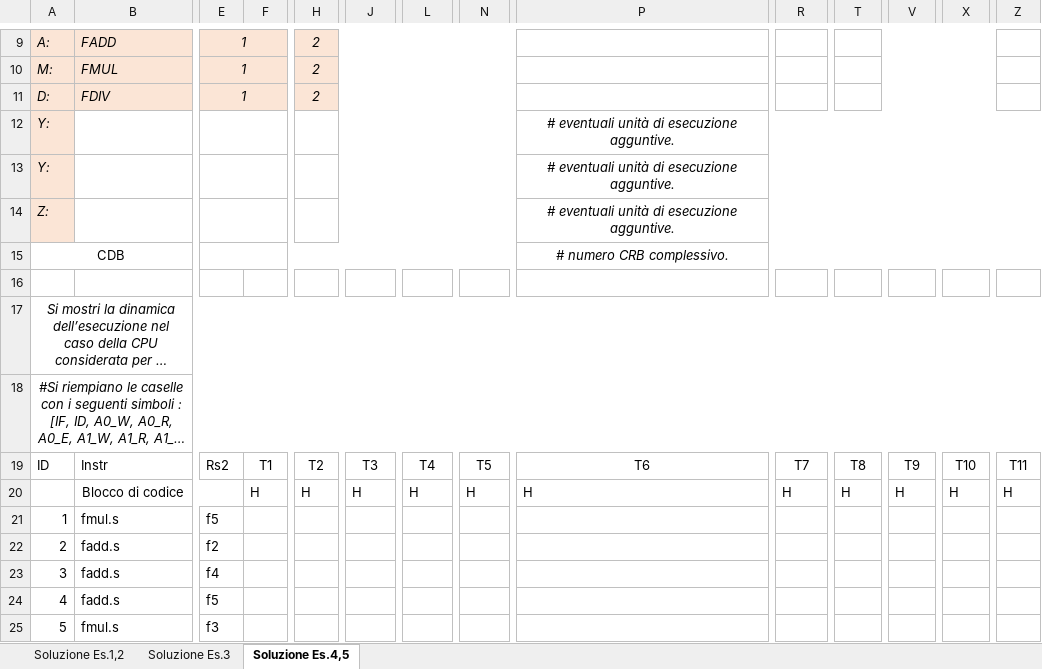
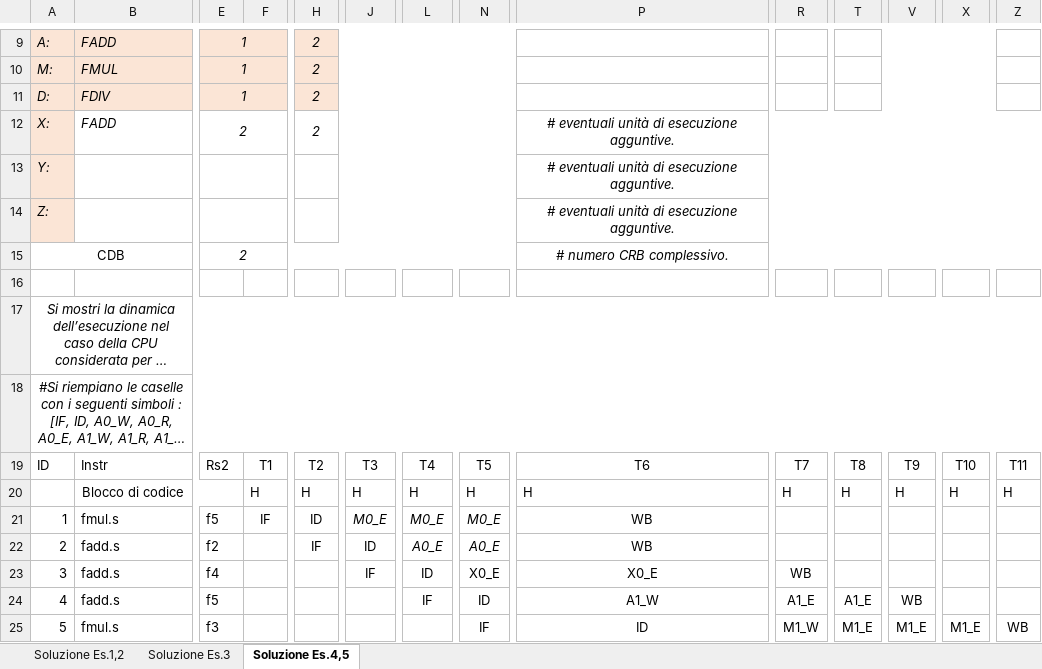
Before and after one commit to Tomassone/Universidad, an Excel workbook: Esercitazioni_AC/2023119-20260109/Testo_Es1_CEM_19_01_2023.xlsx, sheet Soluzione Es.4,5, drawn as a sheet; only a part is shown, gaps mark what is left out; long unchanged cells end in …; values as stored, in another font and other column widths than the file's, no borders; removed rows and columns are numbered as before the commit, all else as after; rows hold the shown columns only; the diff covers the shown part only; the diff names each change by its address in the sheet, - before the commit and + after, or states it on an @@ line.

```diff
--- a/Esercitazioni_AC/2023119-20260109/Testo_Es1_CEM_19_01_2023.xlsx (sheet Soluzione Es.4,5)
+++ b/Esercitazioni_AC/2023119-20260109/Testo_Es1_CEM_19_01_2023.xlsx (sheet Soluzione Es.4,5)
-row 12: Y: |  |  |  |  |  |  |  | # eventuali unità di esecuzione agguntive.
+row 12: X: | FADD | 2 |  | 2 |  |  |  | # eventuali unità di esecuzione agguntive.
-E15: (empty)
+E15: 2
-F21: (empty)
+F21: IF
-H21: (empty)
+H21: ID
-J21: (empty)
+J21: M0_E
-L21: (empty)
+L21: M0_E
-N21: (empty)
+N21: M0_E
-P21:P22: (empty)
+P21:P22: WB
-H22: (empty)
+H22: IF
-J22: (empty)
+J22: ID
-L22: (empty)
+L22: A0_E
-N22: (empty)
+N22: A0_E
-J23: (empty)
+J23: IF
-L23: (empty)
+L23: ID
-N23: (empty)
+N23: X0_E
-P23: (empty)
+P23: X0_E
-R23: (empty)
+R23: WB
-L24: (empty)
+L24: IF
-N24: (empty)
+N24: ID
-P24: (empty)
+P24: A1_W
-R24: (empty)
+R24: A1_E
-T24: (empty)
+T24: A1_E
-V24: (empty)
+V24: WB
-N25: (empty)
+N25: IF
-P25: (empty)
+P25: ID
-R25: (empty)
+R25: M1_W
-T25: (empty)
+T25: M1_E
-V25: (empty)
+V25: M1_E
-X25: (empty)
+X25: M1_E
-Z25: (empty)
+Z25: WB
```
Also changed, not shown: 1 added row, 1 removed row and 7 edited cells elsewhere in this sheet, sheet Soluzione Es.1,2, sheet Soluzione Es.3, 6 other files.
